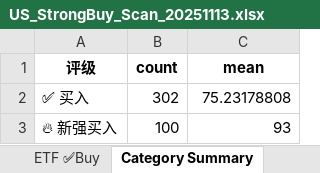
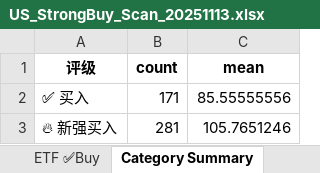
Before and after one commit to fjing1/stock_trade_system, an Excel workbook: US_StrongBuy_Scan_20251113.xlsx, sheet Category Summary, drawn as a sheet; values as stored, in another font and other column widths than the file's, no borders; the diff names each change by its address in the sheet, - before the commit and + after, or states it on an @@ line.

```diff
--- a/US_StrongBuy_Scan_20251113.xlsx (sheet Category Summary)
+++ b/US_StrongBuy_Scan_20251113.xlsx (sheet Category Summary)
-B2 (count): 302
+B2 (count): 171
-C2 (mean): 75.23178808
+C2 (mean): 85.55555556
-B3 (count): 100
+B3 (count): 281
-C3 (mean): 93
+C3 (mean): 105.7651246
```
Also changed, not shown: sheet Stock ✅Buy, sheet Stock 🔥New Strong Buy, sheet ETF ✅Buy, sheet ETF 🔥New Strong Buy, 8 other files.
